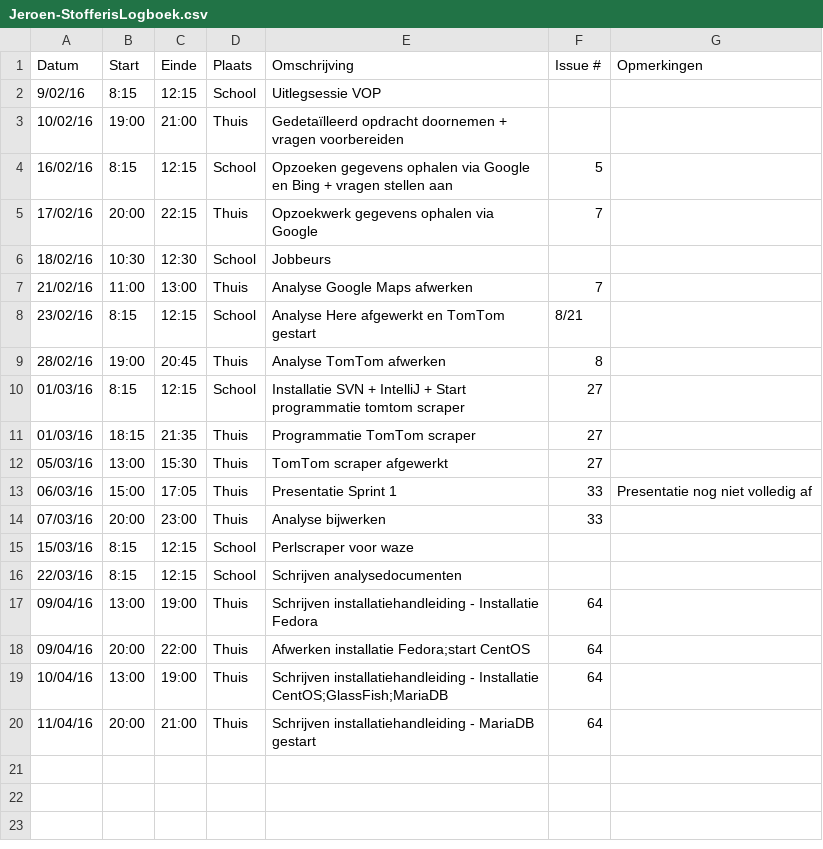
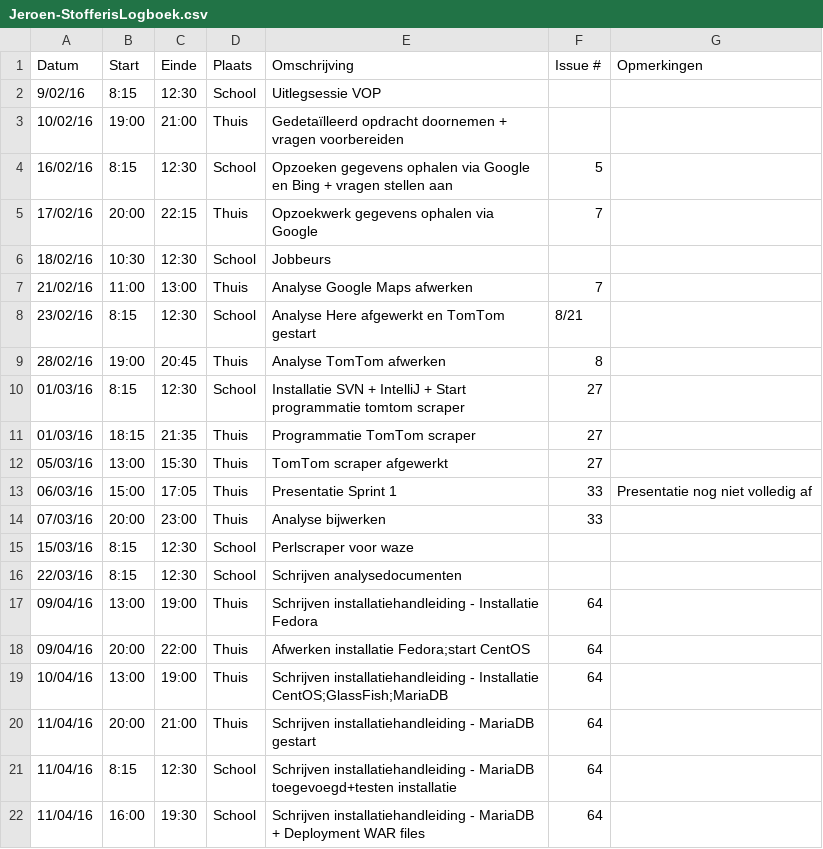
Before and after one commit to ghentlivinglab/Traffic-Travel-Time-Analyzer-3, a CSV file: Jeroen-StofferisLogboek.csv, drawn as a sheet.

Commit message:
MariaDB + deployment naar glassfish

```diff
--- a/Jeroen-StofferisLogboek.csv
+++ b/Jeroen-StofferisLogboek.csv
@@ -1,5 +1,5 @@
 Datum,Start,Einde,Plaats,Omschrijving,Issue #,Opmerkingen
-9/02/16,8:15,12:15,School,Uitlegsessie VOP,,
+9/02/16,8:15,12:30,School,Uitlegsessie VOP,,
 10/02/16,19:00,21:00,Thuis,Gedetaïlleerd opdracht doornemen + vragen voorbereiden,,
-16/02/16,8:15,12:15,School,Opzoeken gegevens ophalen via Google en Bing + vragen stellen aan,5,
+16/02/16,8:15,12:30,School,Opzoeken gegevens ophalen via Google en Bing + vragen stellen aan,5,
 17/02/16,20:00,22:15,Thuis,Opzoekwerk gegevens ophalen via Google,7,
@@ -7,5 +7,5 @@
 21/02/16,11:00,13:00,Thuis,Analyse Google Maps afwerken,7,
-23/02/16,8:15,12:15,School,Analyse Here afgewerkt en TomTom gestart,8/21,
+23/02/16,8:15,12:30,School,Analyse Here afgewerkt en TomTom gestart,8/21,
 28/02/16,19:00,20:45,Thuis,Analyse TomTom afwerken,8,
-01/03/16,8:15,12:15,School,Installatie SVN + IntelliJ + Start programmatie tomtom scraper,27,
+01/03/16,8:15,12:30,School,Installatie SVN + IntelliJ + Start programmatie tomtom scraper,27,
 01/03/16,18:15,21:35,Thuis,Programmatie TomTom scraper,27,
@@ -14,4 +14,4 @@
 07/03/16,20:00,23:00,Thuis,Analyse bijwerken,33,
-15/03/16,8:15,12:15,School,Perlscraper voor waze,,
-22/03/16,8:15,12:15,School,Schrijven analysedocumenten,,
+15/03/16,8:15,12:30,School,Perlscraper voor waze,,
+22/03/16,8:15,12:30,School,Schrijven analysedocumenten,,
 09/04/16,13:00,19:00,Thuis,Schrijven installatiehandleiding - Installatie Fedora,64,
@@ -20 +20,3 @@
 11/04/16,20:00,21:00,Thuis,Schrijven installatiehandleiding - MariaDB gestart,64,
+11/04/16,8:15,12:30,School,Schrijven installatiehandleiding - MariaDB toegevoegd+testen installatie,64,
+11/04/16,16:00,19:30,School,Schrijven installatiehandleiding - MariaDB + Deployment WAR files,64,
```
